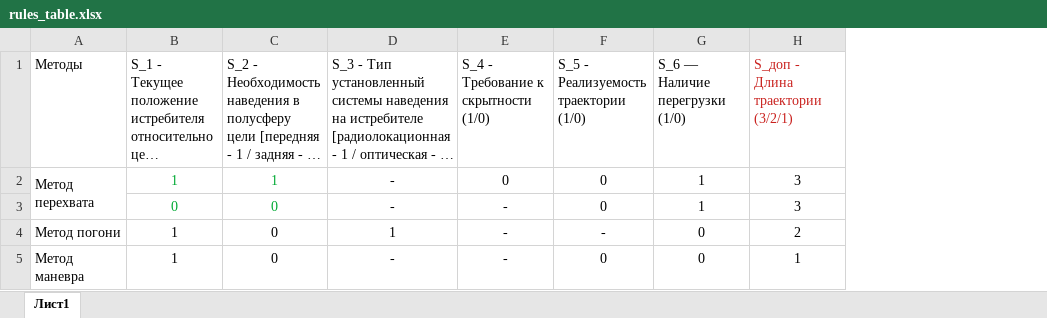
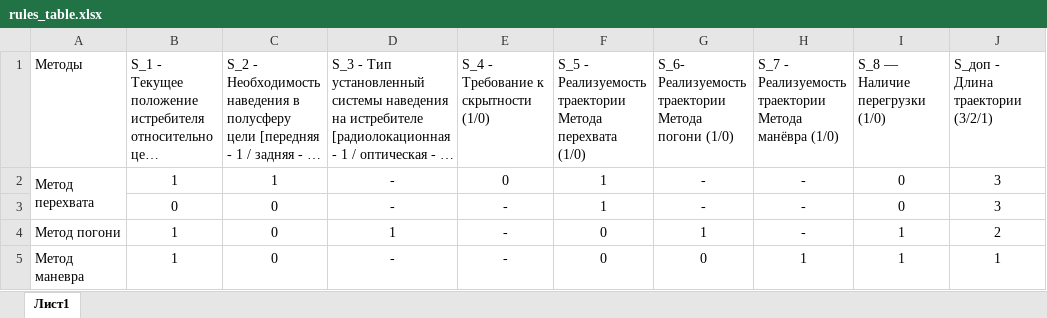
Before and after one commit to Nikita-Komintsev/Methods-modelling, an Excel workbook: rules_table.xlsx, sheet Лист1, drawn as a sheet; long unchanged cells end in …; values as stored, in another font and other column widths than the file's, no borders; addresses are those after the commit; the diff names each change by its address in the sheet, - before the commit and + after, or states it on an @@ line.

Commit message:
fix rules_table.xlsx

```diff
--- a/rules_table.xlsx (sheet Лист1)
+++ b/rules_table.xlsx (sheet Лист1)
+column G, rows 1-5: S_6- Реализуемость траектории Метода погони (1/0) | - | - | 1 | 0
+column H, rows 1-5: S_7 - Реализуемость траектории Метода манёвра (1/0) | - | - | - | 1
-F1: S_5 - Реализуемость траектории (1/0)
+F1: S_5 - Реализуемость траектории Метода перехвата (1/0)
-I1: S_6 — Наличие перегрузки (1/0)
+I1: S_8 — Наличие перегрузки (1/0)
-J1 text colour: #C9211E
+J1 text colour: black
-B2:C3 text colour: #00A933
+B2:C3 text colour: black
-F2:F3: 0
+F2:F3: 1
-I2:I3 (S_8 — Наличие перегрузки (1/0)): 1
+I2:I3 (S_8 — Наличие перегрузки (1/0)): 0
-F4: -
+F4: 0
-I4:I5 (S_8 — Наличие перегрузки (1/0)): 0
+I4:I5 (S_8 — Наличие перегрузки (1/0)): 1
```
Also changed, not shown: 1 other file.
